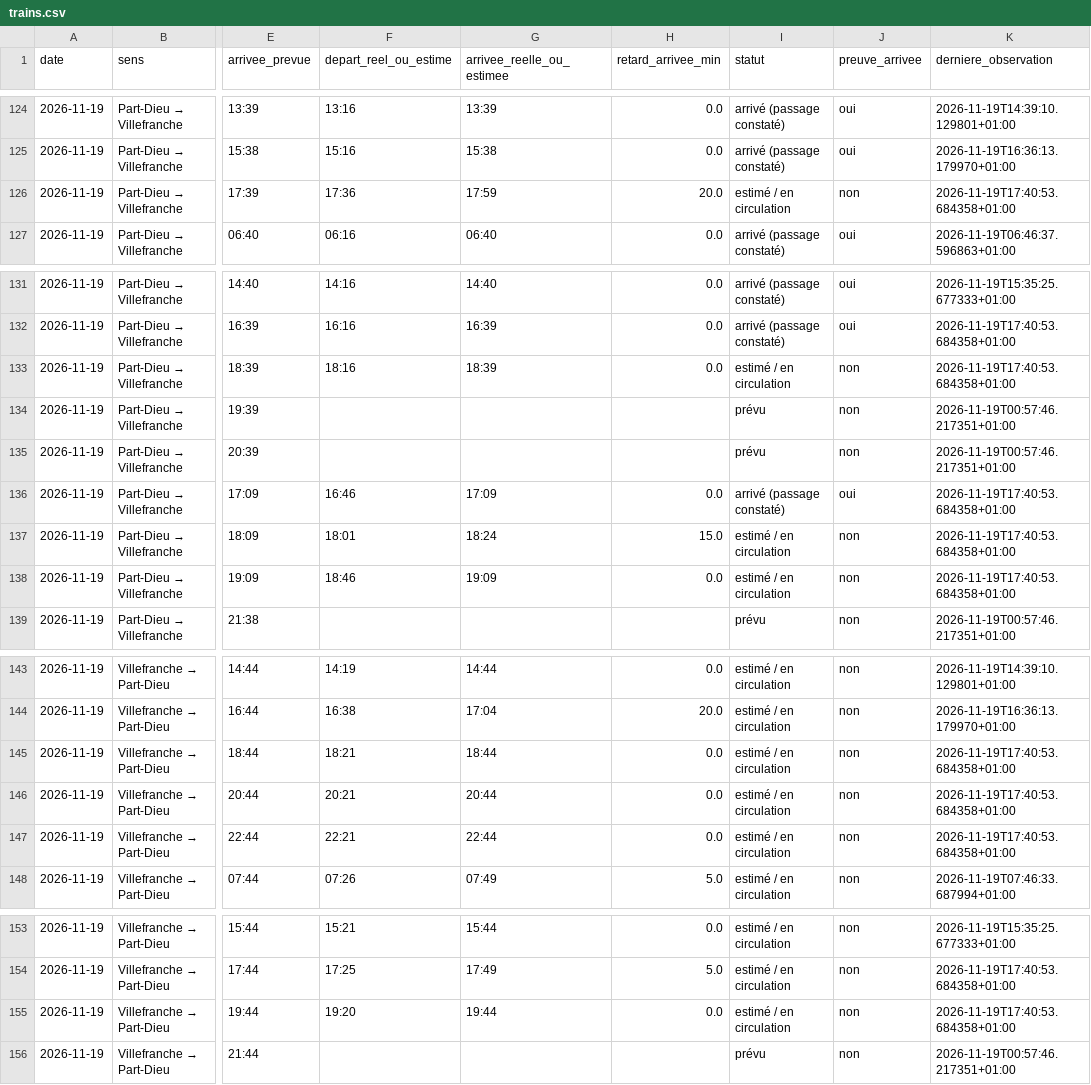
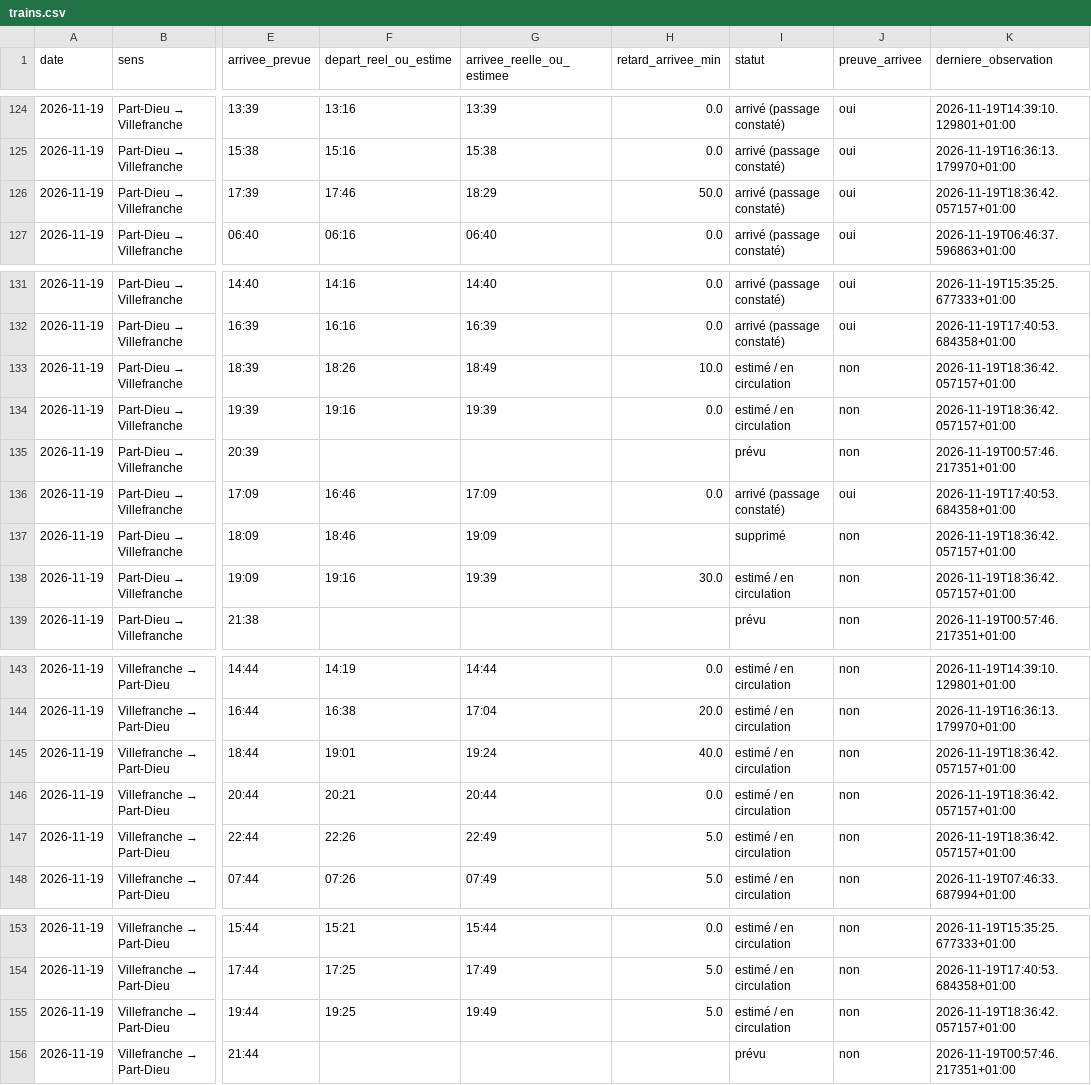
Before and after one commit to alexandretardy3-star/suivi-ter-villefranche-lyon, a CSV file: data/trains.csv, drawn as a sheet; only a part is shown, gaps mark what is left out; the diff names each change by its address in the sheet, - before the commit and + after, or states it on an @@ line.

```diff
--- a/data/trains.csv
+++ b/data/trains.csv
-F126 (depart_reel_ou_estime): 17:36
+F126 (depart_reel_ou_estime): 17:46
-G126 (arrivee_reelle_ou_estimee): 17:59
+G126 (arrivee_reelle_ou_estimee): 18:29
-H126 (retard_arrivee_min): 20.0
+H126 (retard_arrivee_min): 50.0
-I126 (statut): estimé / en circulation
+I126 (statut): arrivé (passage constaté)
-J126 (preuve_arrivee): non
+J126 (preuve_arrivee): oui
-K126 (derniere_observation): 2026-11-19T17:40:53.684358+01:00
+K126 (derniere_observation): 2026-11-19T18:36:42.057157+01:00
-F133 (depart_reel_ou_estime): 18:16
+F133 (depart_reel_ou_estime): 18:26
-G133 (arrivee_reelle_ou_estimee): 18:39
+G133 (arrivee_reelle_ou_estimee): 18:49
-H133 (retard_arrivee_min): 0.0
+H133 (retard_arrivee_min): 10.0
-K133 (derniere_observation): 2026-11-19T17:40:53.684358+01:00
+K133 (derniere_observation): 2026-11-19T18:36:42.057157+01:00
-F134 (depart_reel_ou_estime): (empty)
+F134 (depart_reel_ou_estime): 19:16
-G134 (arrivee_reelle_ou_estimee): (empty)
+G134 (arrivee_reelle_ou_estimee): 19:39
-H134 (retard_arrivee_min): (empty)
+H134 (retard_arrivee_min): 0.0
-I134 (statut): prévu
+I134 (statut): estimé / en circulation
-K134 (derniere_observation): 2026-11-19T00:57:46.217351+01:00
+K134 (derniere_observation): 2026-11-19T18:36:42.057157+01:00
-F137 (depart_reel_ou_estime): 18:01
+F137 (depart_reel_ou_estime): 18:46
-G137 (arrivee_reelle_ou_estimee): 18:24
+G137 (arrivee_reelle_ou_estimee): 19:09
-H137 (retard_arrivee_min): 15.0
+H137 (retard_arrivee_min): (empty)
-I137 (statut): estimé / en circulation
+I137 (statut): supprimé
-K137:K138 (derniere_observation): 2026-11-19T17:40:53.684358+01:00
+K137:K138 (derniere_observation): 2026-11-19T18:36:42.057157+01:00
-F138 (depart_reel_ou_estime): 18:46
+F138 (depart_reel_ou_estime): 19:16
-G138 (arrivee_reelle_ou_estimee): 19:09
+G138 (arrivee_reelle_ou_estimee): 19:39
-H138 (retard_arrivee_min): 0.0
+H138 (retard_arrivee_min): 30.0
-F145 (depart_reel_ou_estime): 18:21
+F145 (depart_reel_ou_estime): 19:01
-G145 (arrivee_reelle_ou_estimee): 18:44
+G145 (arrivee_reelle_ou_estimee): 19:24
-H145 (retard_arrivee_min): 0.0
+H145 (retard_arrivee_min): 40.0
-K145:K147 (derniere_observation): 2026-11-19T17:40:53.684358+01:00
+K145:K147 (derniere_observation): 2026-11-19T18:36:42.057157+01:00
-F147 (depart_reel_ou_estime): 22:21
+F147 (depart_reel_ou_estime): 22:26
-G147 (arrivee_reelle_ou_estimee): 22:44
+G147 (arrivee_reelle_ou_estimee): 22:49
-H147 (retard_arrivee_min): 0.0
+H147 (retard_arrivee_min): 5.0
-F155 (depart_reel_ou_estime): 19:20
+F155 (depart_reel_ou_estime): 19:25
-G155 (arrivee_reelle_ou_estimee): 19:44
+G155 (arrivee_reelle_ou_estimee): 19:49
-H155 (retard_arrivee_min): 0.0
+H155 (retard_arrivee_min): 5.0
-K155 (derniere_observation): 2026-11-19T17:40:53.684358+01:00
+K155 (derniere_observation): 2026-11-19T18:36:42.057157+01:00
```
Also changed, not shown: data/bilan_quotidien.csv.
